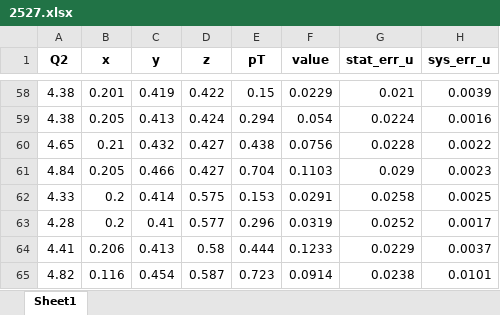
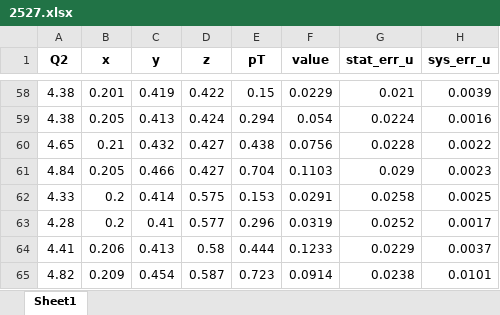
Before and after one commit to QCDHUB/jam3d, an Excel workbook: database/sidis/expdata/2527.xlsx, sheet Sheet1, drawn as a sheet; only a part is shown, gaps mark what is left out; values as stored, in another font and other column widths than the file's, no borders; the diff names each change by its address in the sheet, - before the commit and + after, or states it on an @@ line.

```diff
--- a/database/sidis/expdata/2527.xlsx (sheet Sheet1)
+++ b/database/sidis/expdata/2527.xlsx (sheet Sheet1)
-B65 (x): 0.116
+B65 (x): 0.209
```
Also changed, not shown: database/sidis/expdata/2520.xlsx.
